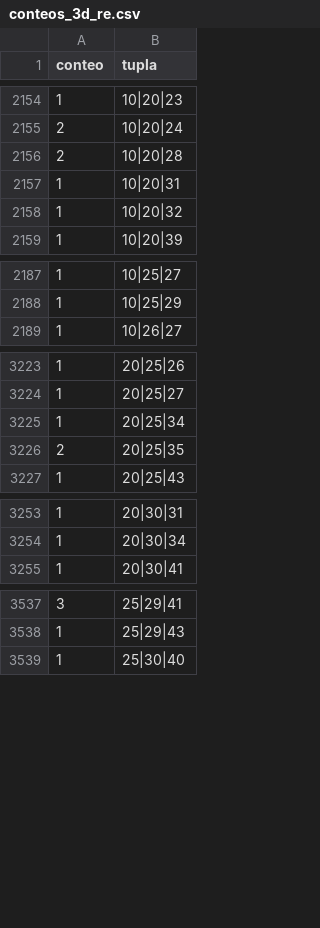
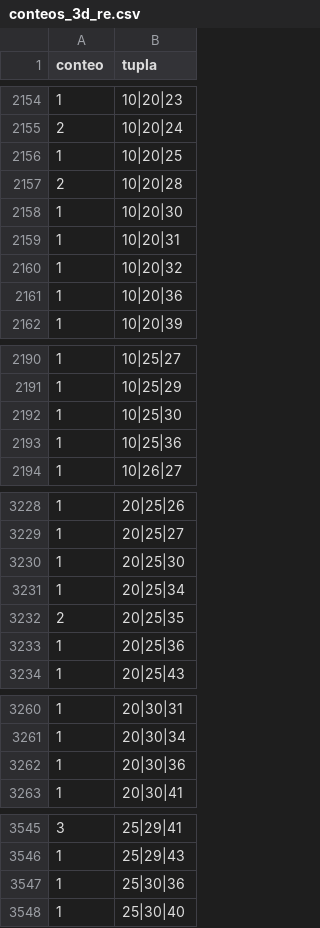
Before and after one commit to chitara44/datascience, a CSV file: generados/conteos_3d_re.csv, drawn as a sheet; only a part is shown, gaps mark what is left out; the diff covers the shown part only.

```diff
--- a/generados/conteos_3d_re.csv
+++ b/generados/conteos_3d_re.csv
@@ -2155,5 +2155,8 @@ conteo,tupla
 2,10|20|24
+1,10|20|25
 2,10|20|28
+1,10|20|30
 1,10|20|31
 1,10|20|32
+1,10|20|36
 1,10|20|39
@@ -2188,2 +2191,4 @@ conteo,tupla
 1,10|25|29
+1,10|25|30
+1,10|25|36
 1,10|26|27
@@ -3224,4 +3229,6 @@ conteo,tupla
 1,20|25|27
+1,20|25|30
 1,20|25|34
 2,20|25|35
+1,20|25|36
 1,20|25|43
@@ -3254,2 +3261,3 @@ conteo,tupla
 1,20|30|34
+1,20|30|36
 1,20|30|41
@@ -3538,2 +3546,3 @@ conteo,tupla
 1,25|29|43
+1,25|30|36
 1,25|30|40
```
Also changed, not shown: 1 edited cell elsewhere in this file, generados/conteos_3d_tr.csv, generados/df_cq_re.csv, 35 other files.
